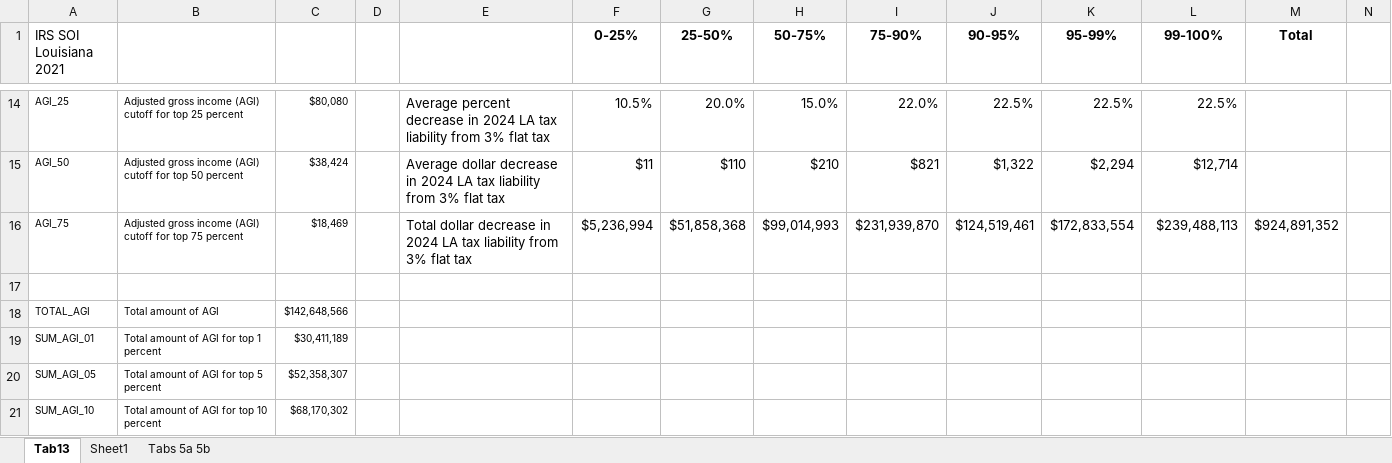
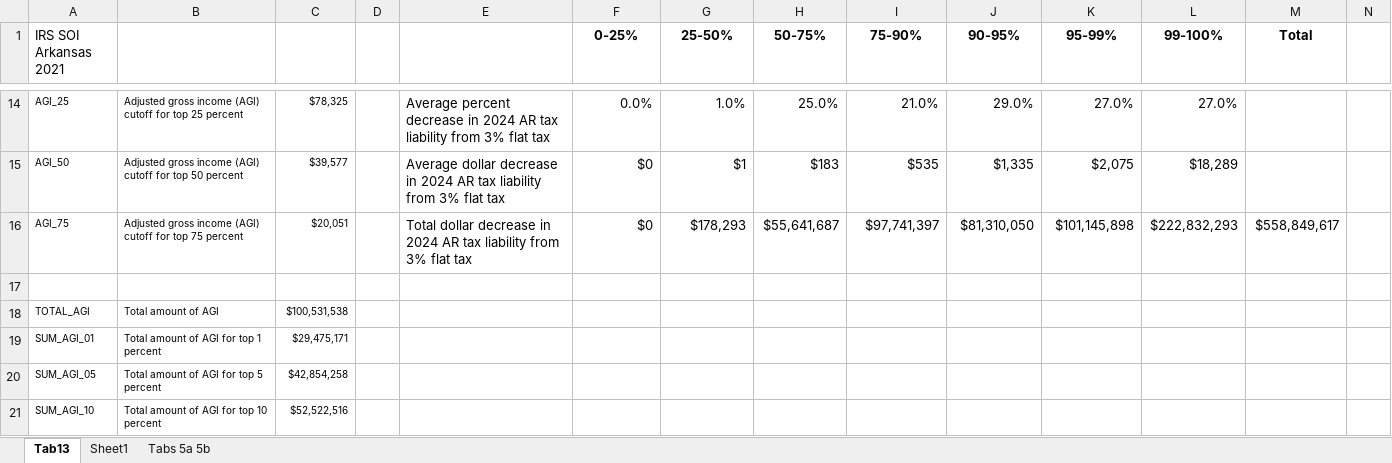
Before and after one commit to OpenSourceEcon/AR-IndivBusTax, an Excel workbook: data/Tab13comp.xlsx, sheet Tab13, drawn as a sheet; only a part is shown, gaps mark what is left out; values as stored, in another font and other column widths than the file's, no borders; the diff covers the shown part only; the diff names each change by its address in the sheet, - before the commit and + after, or states it on an @@ line.

```diff
--- a/data/Tab13comp.xlsx (sheet Tab13)
+++ b/data/Tab13comp.xlsx (sheet Tab13)
-A1: IRS SOI Louisiana 2021
+A1: IRS SOI Arkansas 2021
-C14: $80,080
+C14: $78,325
-E14: …in 2024 LA tax liability…
+E14: …in 2024 AR tax liability…
-F14 (0-25%): 10.5%
+F14 (0-25%): 0.0%
-G14 (25-50%): 20.0%
+G14 (25-50%): 1.0%
-H14 (50-75%): 15.0%
+H14 (50-75%): 25.0%
-I14 (75-90%): 22.0%
+I14 (75-90%): 21.0%
-J14 (90-95%): 22.5%
+J14 (90-95%): 29.0%
-K14 (95-99%): 22.5%
+K14 (95-99%): 27.0%
-L14 (99-100%): 22.5%
+L14 (99-100%): 27.0%
-C15: $38,424
+C15: $39,577
-E15: …in 2024 LA tax liability…
+E15: …in 2024 AR tax liability…
-F15 (0-25%): $11
+F15 (0-25%): $0
-G15 (25-50%): $110
+G15 (25-50%): $1
-H15 (50-75%): $210
+H15 (50-75%): $183
-I15 (75-90%): $821
+I15 (75-90%): $535
-J15 (90-95%): $1,322
+J15 (90-95%): $1,335
-K15 (95-99%): $2,294
+K15 (95-99%): $2,075
-L15 (99-100%): $12,714
+L15 (99-100%): $18,289
-C16: $18,469
+C16: $20,051
-E16: …in 2024 LA tax liability…
+E16: …in 2024 AR tax liability…
-F16 (0-25%): $5,236,994
+F16 (0-25%): $0
-G16 (25-50%): $51,858,368
+G16 (25-50%): $178,293
-H16 (50-75%): $99,014,993
+H16 (50-75%): $55,641,687
-I16 (75-90%): $231,939,870
+I16 (75-90%): $97,741,397
-J16 (90-95%): $124,519,461
+J16 (90-95%): $81,310,050
-K16 (95-99%): $172,833,554
+K16 (95-99%): $101,145,898
-L16 (99-100%): $239,488,113
+L16 (99-100%): $222,832,293
-M16 (Total): $924,891,352
+M16 (Total): $558,849,617
-C18: $142,648,566
+C18: $100,531,538
-C19: $30,411,189
+C19: $29,475,171
-C20: $52,358,307
+C20: $42,854,258
-C21: $68,170,302
+C21: $52,522,516
```
Also changed, not shown: 2 added rows, 2 removed rows and 93 edited cells elsewhere in this sheet, sheet Tabs 5a 5b, sheet Sheet1, formulas that keep their value, 20 other files.
